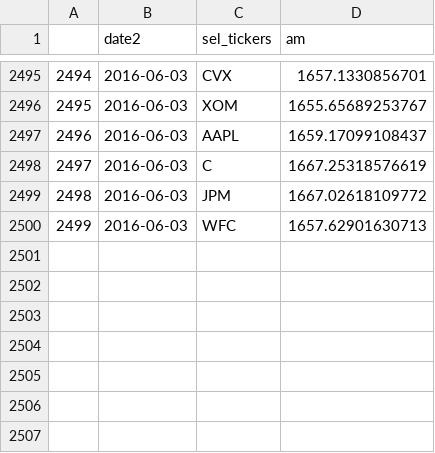
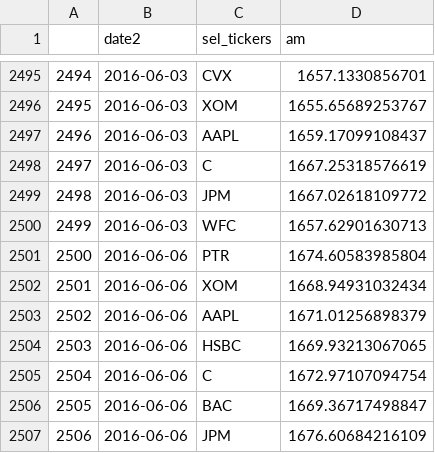
Before and after one commit to nolimal/Profit, a CSV file: 2. podatki/Portfolio7.csv, drawn as a sheet; only a part is shown, gaps mark what is left out; the diff names each change by its address in the sheet, - before the commit and + after, or states it on an @@ line.

Commit message:
Združimo Portfolio1 in Portfolio3 in Portfolio7

```diff
--- a/2. podatki/Portfolio7.csv
+++ b/2. podatki/Portfolio7.csv
+row 2501: 2500 | 2016-06-06 | PTR | 1674.60583985804
+row 2502: 2501 | 2016-06-06 | XOM | 1668.94931032434
+row 2503: 2502 | 2016-06-06 | AAPL | 1671.01256898379
+row 2504: 2503 | 2016-06-06 | HSBC | 1669.93213067065
+row 2505: 2504 | 2016-06-06 | C | 1672.97107094754
+row 2506: 2505 | 2016-06-06 | BAC | 1669.36717498847
+row 2507: 2506 | 2016-06-06 | JPM | 1676.60684216109
```
Also changed, not shown: 2. podatki/AAPL.csv, 2. podatki/Portfolio1.csv, 5 other files.
